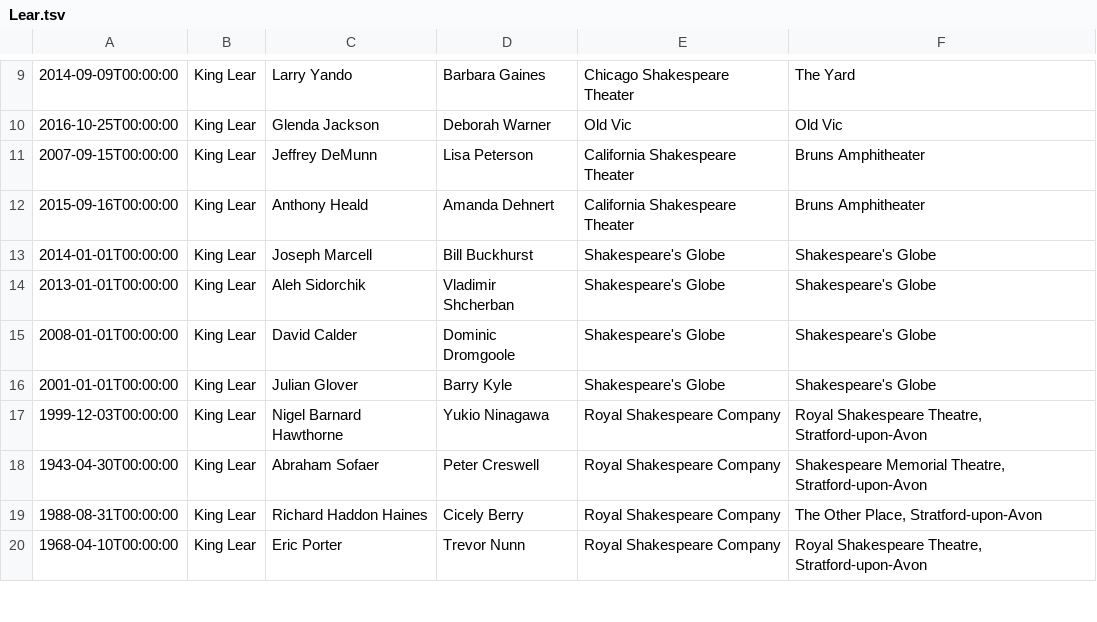
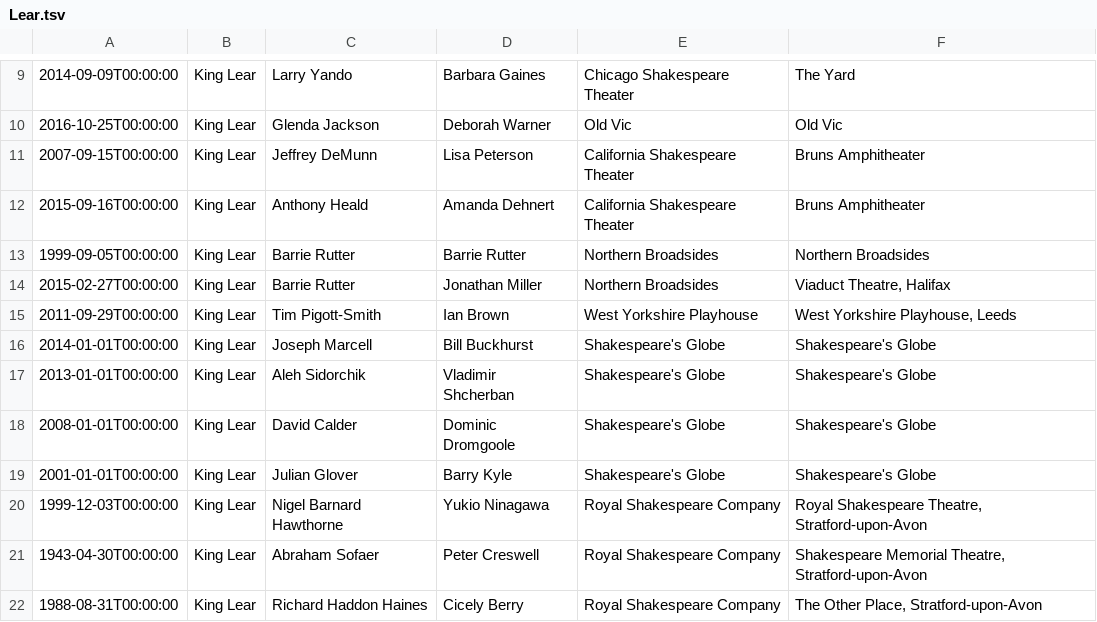
Before and after one commit to ewlin/shakespeare_production_data, a TSV file: data/cleaned_roles/Lear.tsv, drawn as a sheet; only a part is shown, gaps mark what is left out; the shorter side is filled out with more unchanged rows; the diff names each change by its address in the sheet, - before the commit and + after, or states it on an @@ line.

```diff
--- a/data/cleaned_roles/Lear.tsv
+++ b/data/cleaned_roles/Lear.tsv
+row 13: 1999-09-05T00:00:00 | King Lear | Barrie Rutter | Barrie Rutter | Northern Broadsides | Northern Broadsides
+row 14: 2015-02-27T00:00:00 | King Lear | Barrie Rutter | Jonathan Miller | Northern Broadsides | Viaduct Theatre, Halifax
+row 15: 2011-09-29T00:00:00 | King Lear | Tim Pigott-Smith | Ian Brown | West Yorkshire Playhouse | West Yorkshire Playhouse, Leeds
```
Also changed, not shown: data/cleaned_roles/Ariel.tsv, data/misc_performers.tsv, 33 other files.
